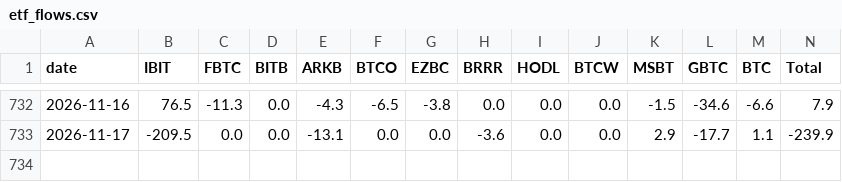
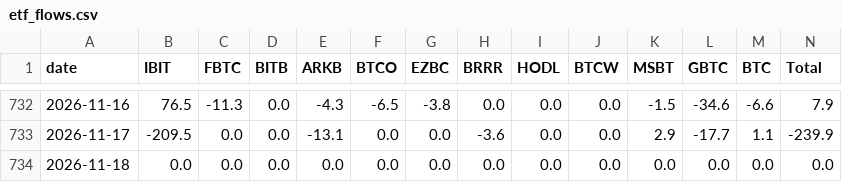
Before and after one commit to gary900213/claude, a CSV file: data/etf_flows.csv, drawn as a sheet; only a part is shown, gaps mark what is left out.

```diff
--- a/data/etf_flows.csv
+++ b/data/etf_flows.csv
@@ -733 +733,2 @@ date,IBIT,FBTC,BITB,ARKB,BTCO,EZBC,BRRR,HODL,BTCW,MSBT,GBTC,BTC,Total
 2026-11-17,-209.5,0.0,0.0,-13.1,0.0,0.0,-3.6,0.0,0.0,2.9,-17.7,1.1,-239.9
+2026-11-18,0.0,0.0,0.0,0.0,0.0,0.0,0.0,0.0,0.0,0.0,0.0,0.0,0.0
```
Also changed, not shown: data/daily_summary.csv, 13 other files.
